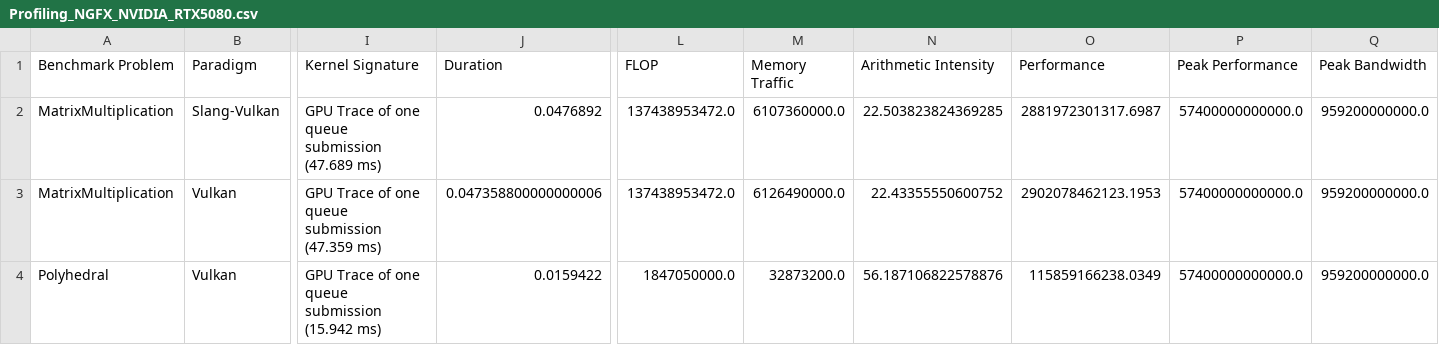
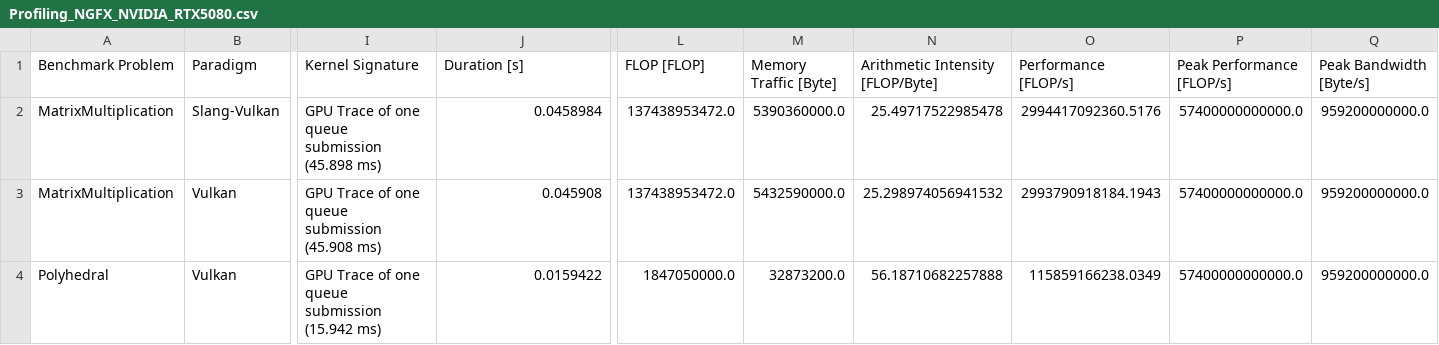
Before and after one commit to schuhmaj/performance-portability-benchmark, a CSV file: results/Profiling_NGFX_NVIDIA_RTX5080.csv, drawn as a sheet; only a part is shown, gaps mark what is left out; the diff names each change by its address in the sheet, - before the commit and + after, or states it on an @@ line.

```diff
--- a/results/Profiling_NGFX_NVIDIA_RTX5080.csv
+++ b/results/Profiling_NGFX_NVIDIA_RTX5080.csv
-J1: Duration
+J1: Duration [s]
-L1: FLOP
+L1: FLOP [FLOP]
-M1: Memory Traffic
+M1: Memory Traffic [Byte]
-N1: Arithmetic Intensity
+N1: Arithmetic Intensity [FLOP/Byte]
-O1: Performance
+O1: Performance [FLOP/s]
-P1: Peak Performance
+P1: Peak Performance [FLOP/s]
-Q1: Peak Bandwidth
+Q1: Peak Bandwidth [Byte/s]
-I2 (Kernel Signature): GPU Trace of one queue submission (47.689 ms)
+I2 (Kernel Signature): GPU Trace of one queue submission (45.898 ms)
-J2 (Duration [s]): 0.0476892
+J2 (Duration [s]): 0.0458984
-M2 (Memory Traffic [Byte]): 6107360000.0
+M2 (Memory Traffic [Byte]): 5390360000.0
-N2 (Arithmetic Intensity [FLOP/Byte]): 22.503823824369285
+N2 (Arithmetic Intensity [FLOP/Byte]): 25.49717522985478
-O2 (Performance [FLOP/s]): 2881972301317.6987
+O2 (Performance [FLOP/s]): 2994417092360.5176
-I3 (Kernel Signature): GPU Trace of one queue submission (47.359 ms)
+I3 (Kernel Signature): GPU Trace of one queue submission (45.908 ms)
-J3 (Duration [s]): 0.047358800000000006
+J3 (Duration [s]): 0.045908
-M3 (Memory Traffic [Byte]): 6126490000.0
+M3 (Memory Traffic [Byte]): 5432590000.0
-N3 (Arithmetic Intensity [FLOP/Byte]): 22.43355550600752
+N3 (Arithmetic Intensity [FLOP/Byte]): 25.298974056941532
-O3 (Performance [FLOP/s]): 2902078462123.1953
+O3 (Performance [FLOP/s]): 2993790918184.1943
-N4 (Arithmetic Intensity [FLOP/Byte]): 56.187106822578876
+N4 (Arithmetic Intensity [FLOP/Byte]): 56.18710682257888
```
Also changed, not shown: results/Profiling_NSYS_NVIDIA_RTX5080.csv, 5 other files.
